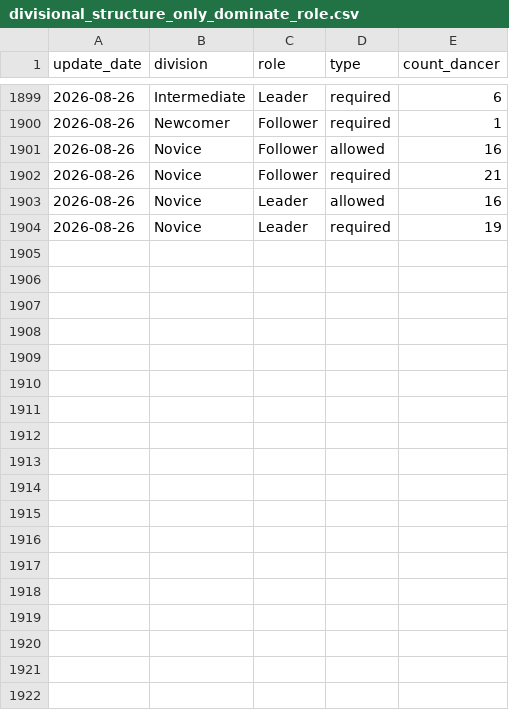
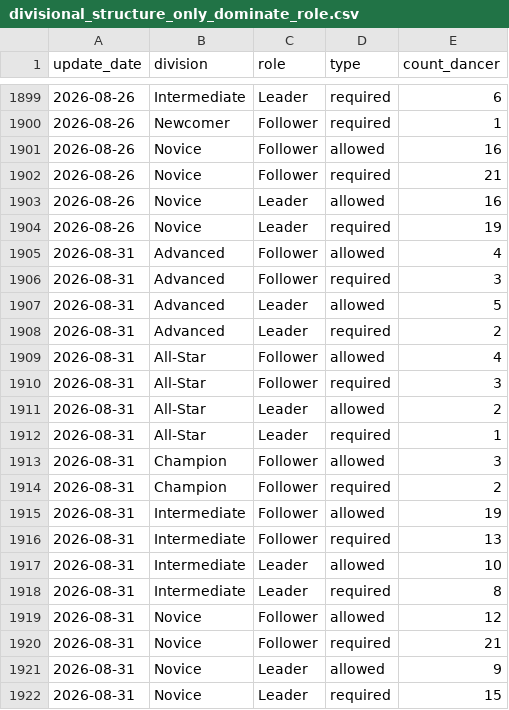
Before and after one commit to zlat1109/wsdc-data-pipeline, a CSV file: data/divisional_structure_only_dominate_role.csv, drawn as a sheet; only a part is shown, gaps mark what is left out; the diff names each change by its address in the sheet, - before the commit and + after, or states it on an @@ line.

```diff
--- a/data/divisional_structure_only_dominate_role.csv
+++ b/data/divisional_structure_only_dominate_role.csv
+row 1905: 2026-08-31 | Advanced | Follower | allowed | 4
+row 1906: 2026-08-31 | Advanced | Follower | required | 3
+row 1907: 2026-08-31 | Advanced | Leader | allowed | 5
+row 1908: 2026-08-31 | Advanced | Leader | required | 2
+row 1909: 2026-08-31 | All-Star | Follower | allowed | 4
+row 1910: 2026-08-31 | All-Star | Follower | required | 3
+row 1911: 2026-08-31 | All-Star | Leader | allowed | 2
+row 1912: 2026-08-31 | All-Star | Leader | required | 1
+row 1913: 2026-08-31 | Champion | Follower | allowed | 3
+row 1914: 2026-08-31 | Champion | Follower | required | 2
+row 1915: 2026-08-31 | Intermediate | Follower | allowed | 19
+row 1916: 2026-08-31 | Intermediate | Follower | required | 13
+row 1917: 2026-08-31 | Intermediate | Leader | allowed | 10
+row 1918: 2026-08-31 | Intermediate | Leader | required | 8
+row 1919: 2026-08-31 | Novice | Follower | allowed | 12
+row 1920: 2026-08-31 | Novice | Follower | required | 21
+row 1921: 2026-08-31 | Novice | Leader | allowed | 9
+row 1922: 2026-08-31 | Novice | Leader | required | 15
```
Also changed, not shown: data/changed_dancer_name_info.csv, data/dancer_transitions.csv, 16 other files.
